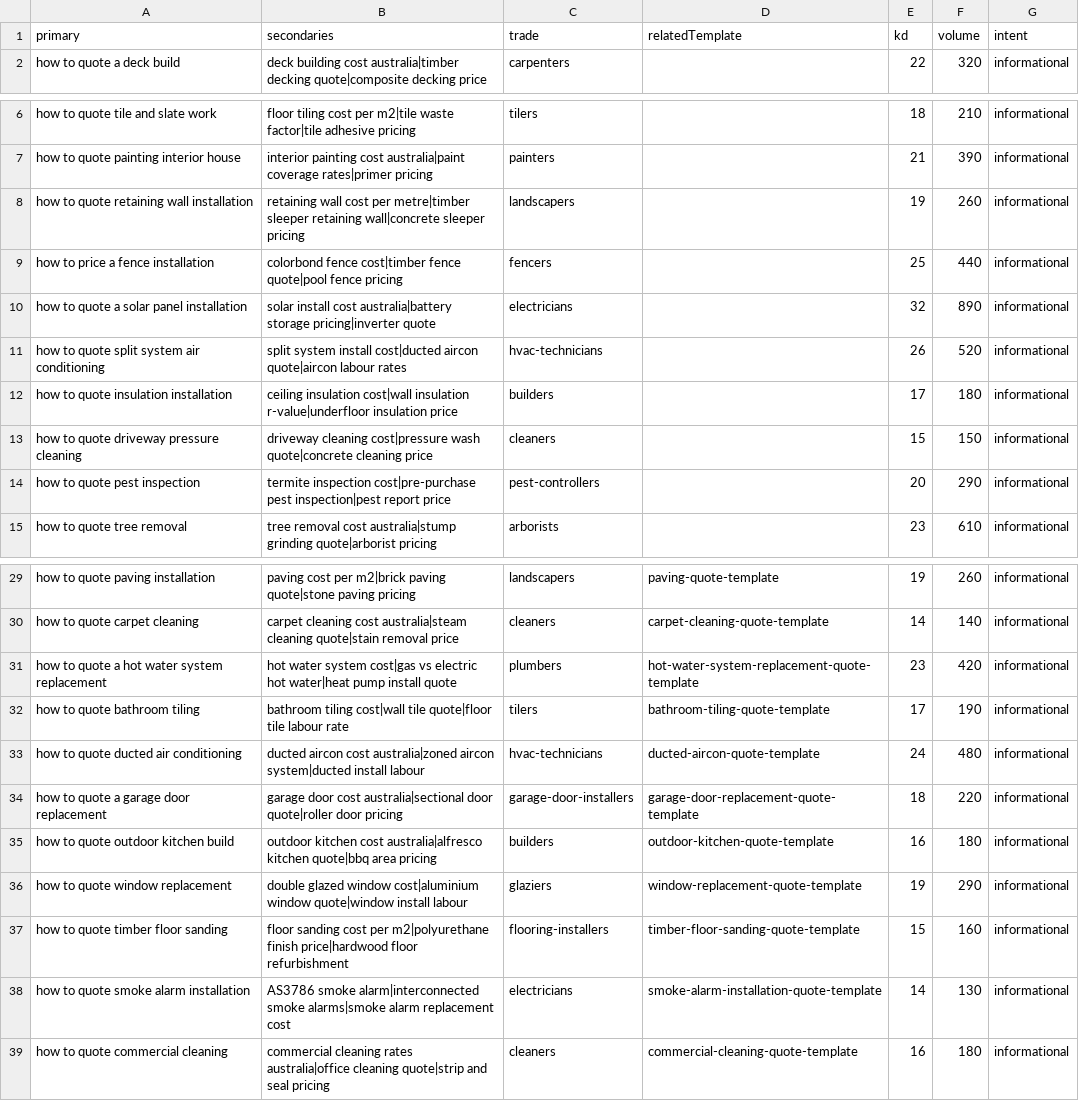
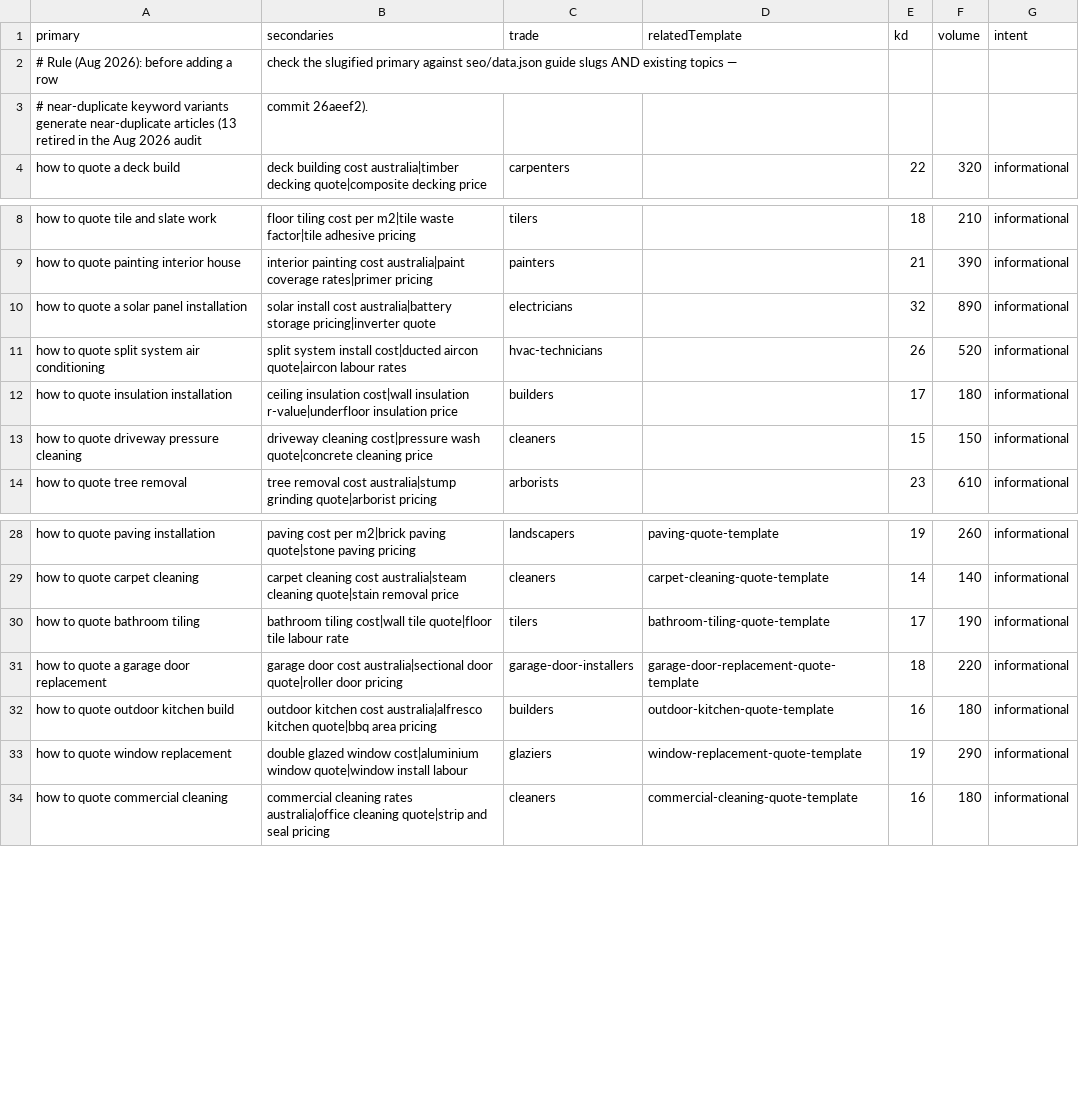
Before and after one commit to Krank3n/QuoteMateAppWebsite, a CSV file: seo/keywords.csv, drawn as a sheet; only a part is shown, gaps mark what is left out.

```diff
--- a/seo/keywords.csv
+++ b/seo/keywords.csv
@@ -1,2 +1,4 @@
 primary,secondaries,trade,relatedTemplate,kd,volume,intent
+# Rule (Aug 2026): before adding a row, check the slugified primary against seo/data.json guide slugs AND existing topics —
+# near-duplicate keyword variants generate near-duplicate articles (13 retired in the Aug 2026 audit, commit 26aeef2).
 how to quote a deck build,deck building cost australia|timber decking quote|composite decking price,carpenters,,22,320,informational
@@ -7,4 +9,2 @@ how to quote tile and slate work,floor tiling cost per m2|tile waste factor|tile
 how to quote painting interior house,interior painting cost australia|paint coverage rates|primer pricing,painters,,21,390,informational
-how to quote retaining wall installation,retaining wall cost per metre|timber sleeper retaining wall|concrete sleeper pricing,landscapers,,19,260,informational
-how to price a fence installation,colorbond fence cost|timber fence quote|pool fence pricing,fencers,,25,440,informational
 how to quote a solar panel installation,solar install cost australia|battery storage pricing|inverter quote,electricians,,32,890,informational
@@ -13,3 +13,2 @@ how to quote insulation installation,ceiling insulation cost|wall insulation r-v
 how to quote driveway pressure cleaning,driveway cleaning cost|pressure wash quote|concrete cleaning price,cleaners,,15,150,informational
-how to quote pest inspection,termite inspection cost|pre-purchase pest inspection|pest report price,pest-controllers,,20,290,informational
 how to quote tree removal,tree removal cost australia|stump grinding quote|arborist pricing,arborists,,23,610,informational
@@ -30,5 +29,3 @@ how to quote paving installation,paving cost per m2|brick paving quote|stone pav
 how to quote carpet cleaning,carpet cleaning cost australia|steam cleaning quote|stain removal price,cleaners,carpet-cleaning-quote-template,14,140,informational
-how to quote a hot water system replacement,hot water system cost|gas vs electric hot water|heat pump install quote,plumbers,hot-water-system-replacement-quote-template,23,420,informational
 how to quote bathroom tiling,bathroom tiling cost|wall tile quote|floor tile labour rate,tilers,bathroom-tiling-quote-template,17,190,informational
-how to quote ducted air conditioning,ducted aircon cost australia|zoned aircon system|ducted install labour,hvac-technicians,ducted-aircon-quote-template,24,480,informational
 how to quote a garage door replacement,garage door cost australia|sectional door quote|roller door pricing,garage-door-installers,garage-door-replacement-quote-template,18,220,informational
@@ -36,4 +33,2 @@ how to quote outdoor kitchen build,outdoor kitchen cost australia|alfresco kitch
 how to quote window replacement,double glazed window cost|aluminium window quote|window install labour,glaziers,window-replacement-quote-template,19,290,informational
-how to quote timber floor sanding,floor sanding cost per m2|polyurethane finish price|hardwood floor refurbishment,flooring-installers,timber-floor-sanding-quote-template,15,160,informational
-how to quote smoke alarm installation,AS3786 smoke alarm|interconnected smoke alarms|smoke alarm replacement cost,electricians,smoke-alarm-installation-quote-template,14,130,informational
 how to quote commercial cleaning,commercial cleaning rates australia|office cleaning quote|strip and seal pricing,cleaners,commercial-cleaning-quote-template,16,180,informational
```
